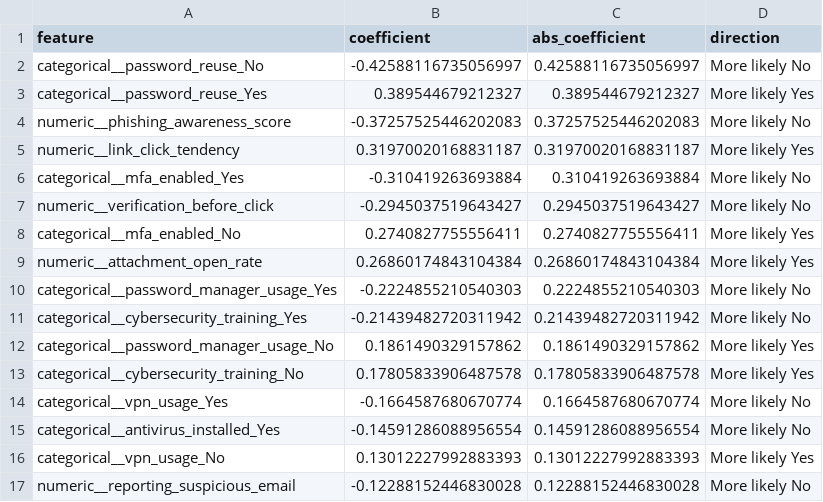
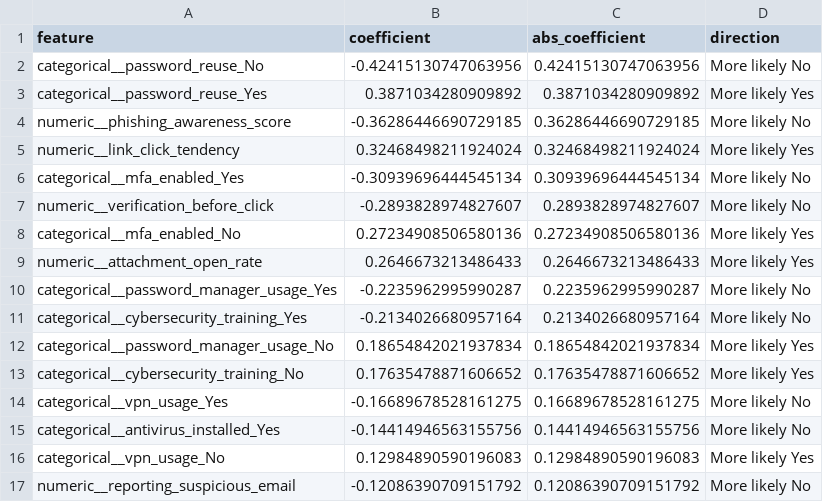
Before and after one commit to Yeyeka/enterprise-phishing-risk-prediction, a CSV file: results/metrics/logistic_coefficients.csv, drawn as a sheet; only a part is shown; the diff covers the shown part only.

```diff
--- a/results/metrics/logistic_coefficients.csv
+++ b/results/metrics/logistic_coefficients.csv
@@ -1,17 +1,17 @@
 feature,coefficient,abs_coefficient,direction
-categorical__password_reuse_No,-0.42588116735056997,0.42588116735056997,More likely No
-categorical__password_reuse_Yes,0.389544679212327,0.389544679212327,More likely Yes
-numeric__phishing_awareness_score,-0.37257525446202083,0.37257525446202083,More likely No
-numeric__link_click_tendency,0.31970020168831187,0.31970020168831187,More likely Yes
-categorical__mfa_enabled_Yes,-0.310419263693884,0.310419263693884,More likely No
-numeric__verification_before_click,-0.2945037519643427,0.2945037519643427,More likely No
-categorical__mfa_enabled_No,0.2740827755556411,0.2740827755556411,More likely Yes
-numeric__attachment_open_rate,0.26860174843104384,0.26860174843104384,More likely Yes
-categorical__password_manager_usage_Yes,-0.2224855210540303,0.2224855210540303,More likely No
-categorical__cybersecurity_training_Yes,-0.21439482720311942,0.21439482720311942,More likely No
-categorical__password_manager_usage_No,0.1861490329157862,0.1861490329157862,More likely Yes
-categorical__cybersecurity_training_No,0.17805833906487578,0.17805833906487578,More likely Yes
-categorical__vpn_usage_Yes,-0.1664587680670774,0.1664587680670774,More likely No
-categorical__antivirus_installed_Yes,-0.14591286088956554,0.14591286088956554,More likely No
-categorical__vpn_usage_No,0.13012227992883393,0.13012227992883393,More likely Yes
-numeric__reporting_suspicious_email,-0.12288152446830028,0.12288152446830028,More likely No
+categorical__password_reuse_No,-0.42415130747063956,0.42415130747063956,More likely No
+categorical__password_reuse_Yes,0.3871034280909892,0.3871034280909892,More likely Yes
+numeric__phishing_awareness_score,-0.36286446690729185,0.36286446690729185,More likely No
+numeric__link_click_tendency,0.32468498211924024,0.32468498211924024,More likely Yes
+categorical__mfa_enabled_Yes,-0.30939696444545134,0.30939696444545134,More likely No
+numeric__verification_before_click,-0.2893828974827607,0.2893828974827607,More likely No
+categorical__mfa_enabled_No,0.27234908506580136,0.27234908506580136,More likely Yes
+numeric__attachment_open_rate,0.2646673213486433,0.2646673213486433,More likely Yes
+categorical__password_manager_usage_Yes,-0.2235962995990287,0.2235962995990287,More likely No
+categorical__cybersecurity_training_Yes,-0.2134026680957164,0.2134026680957164,More likely No
+categorical__password_manager_usage_No,0.18654842021937834,0.18654842021937834,More likely Yes
+categorical__cybersecurity_training_No,0.17635478871606652,0.17635478871606652,More likely Yes
+categorical__vpn_usage_Yes,-0.16689678528161275,0.16689678528161275,More likely No
+categorical__antivirus_installed_Yes,-0.14414946563155756,0.14414946563155756,More likely No
+categorical__vpn_usage_No,0.12984890590196083,0.12984890590196083,More likely Yes
+numeric__reporting_suspicious_email,-0.12086390709151792,0.12086390709151792,More likely No
```
Also changed, not shown: 2 added rows, 3 removed rows and 36 edited cells elsewhere in this file, results/metrics/logistic_tuned_test_predictions.csv, results/metrics/logistic_tuning_cv_results.csv, 26 other files.
